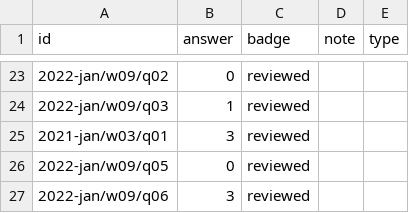
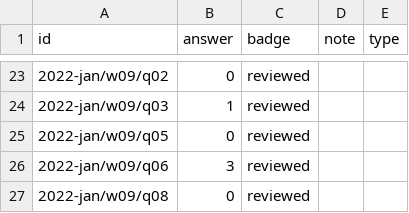
Before and after one commit to JyRaGa/NPTEL-The-Joy-of-Computing-using-Python, a TSV file: index/review/week-09.tsv, drawn as a sheet; only a part is shown, gaps mark what is left out; the shorter side is filled out with more unchanged rows.

```diff
--- a/index/review/week-09.tsv
+++ b/index/review/week-09.tsv
@@ -24,3 +24,2 @@ id	answer	badge	note	type
 2022-jan/w09/q03	1	reviewed		
-2021-jan/w03/q01	3	reviewed		
 2022-jan/w09/q05	0	reviewed		
```
Also changed, not shown: 2 other files.
